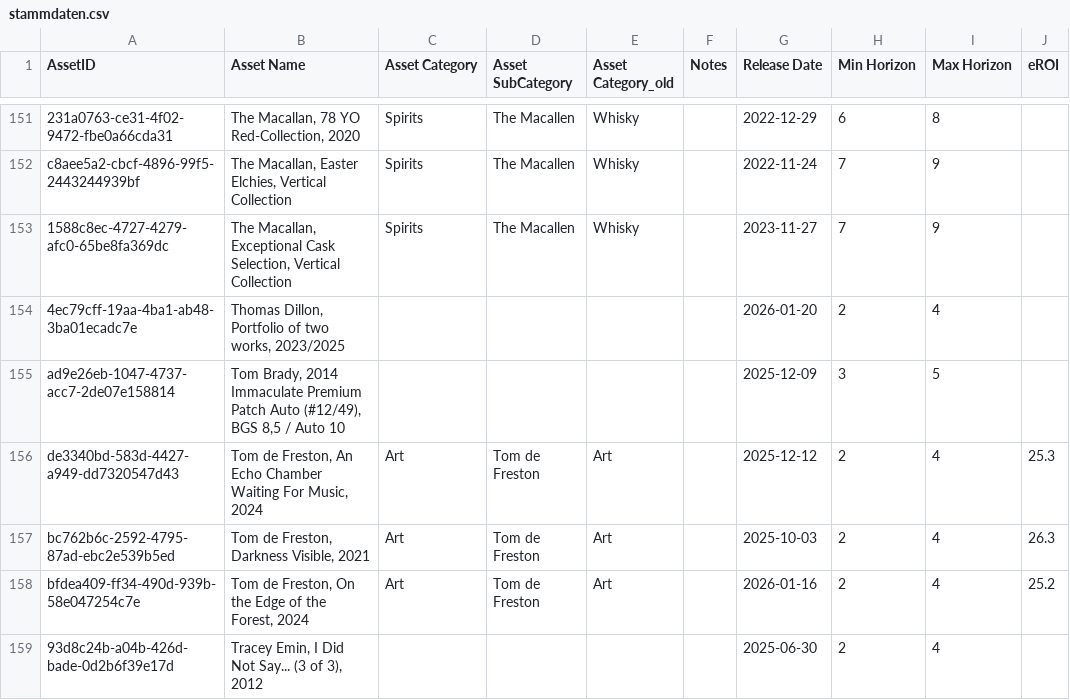
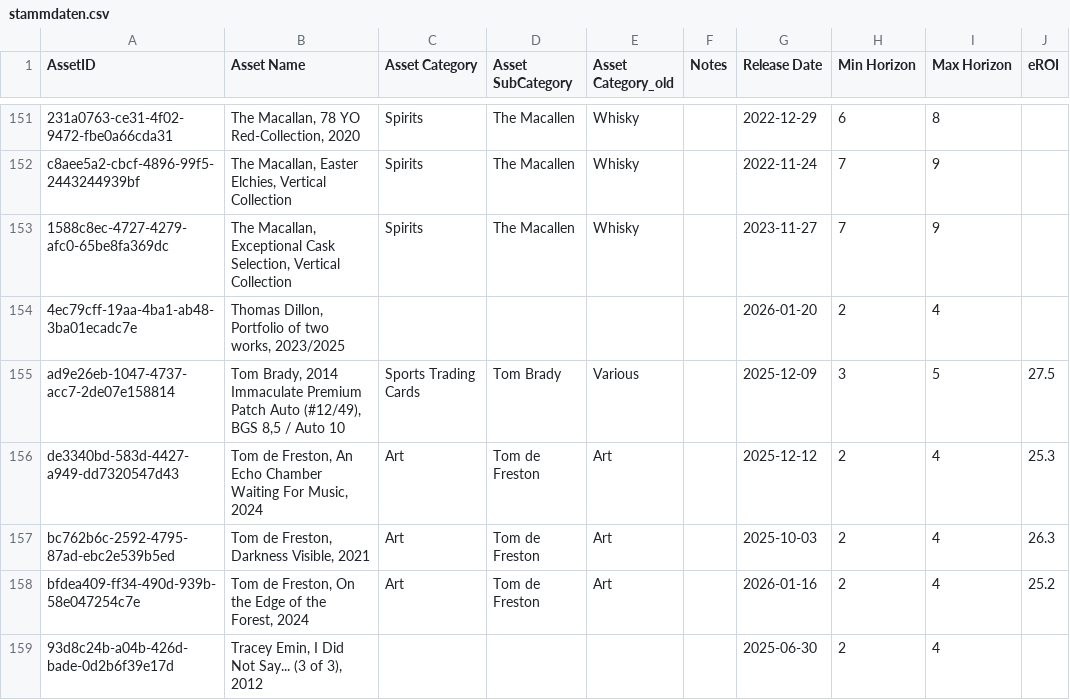
Before and after one commit to Munotstadt/splintdatacollector, a CSV file: data/stammdaten.csv, drawn as a sheet; only a part is shown, gaps mark what is left out.

Commit message:
Stammdaten aktualisiert – 04.08.2026 19:02:07

```diff
--- a/data/stammdaten.csv
+++ b/data/stammdaten.csv
@@ -154,3 +154,3 @@ c8aee5a2-cbcf-4896-99f5-2443244939bf,"The Macallan, Easter Elchies, Vertical Col
 4ec79cff-19aa-4ba1-ab48-3ba01ecadc7e,"Thomas Dillon, Portfolio of two works, 2023/2025",,,,,2026-01-20,2,4,
-ad9e26eb-1047-4737-acc7-2de07e158814,"Tom Brady, 2014 Immaculate Premium Patch Auto (#12/49), BGS 8,5 / Auto 10",,,,,2025-12-09,3,5,
+ad9e26eb-1047-4737-acc7-2de07e158814,"Tom Brady, 2014 Immaculate Premium Patch Auto (#12/49), BGS 8,5 / Auto 10",Sports Trading Cards,Tom Brady,Various,,2025-12-09,3,5,27.5
 de3340bd-583d-4427-a949-dd7320547d43,"Tom de Freston, An Echo Chamber Waiting For Music, 2024",Art,Tom de Freston,Art,,2025-12-12,2,4,25.3
```
